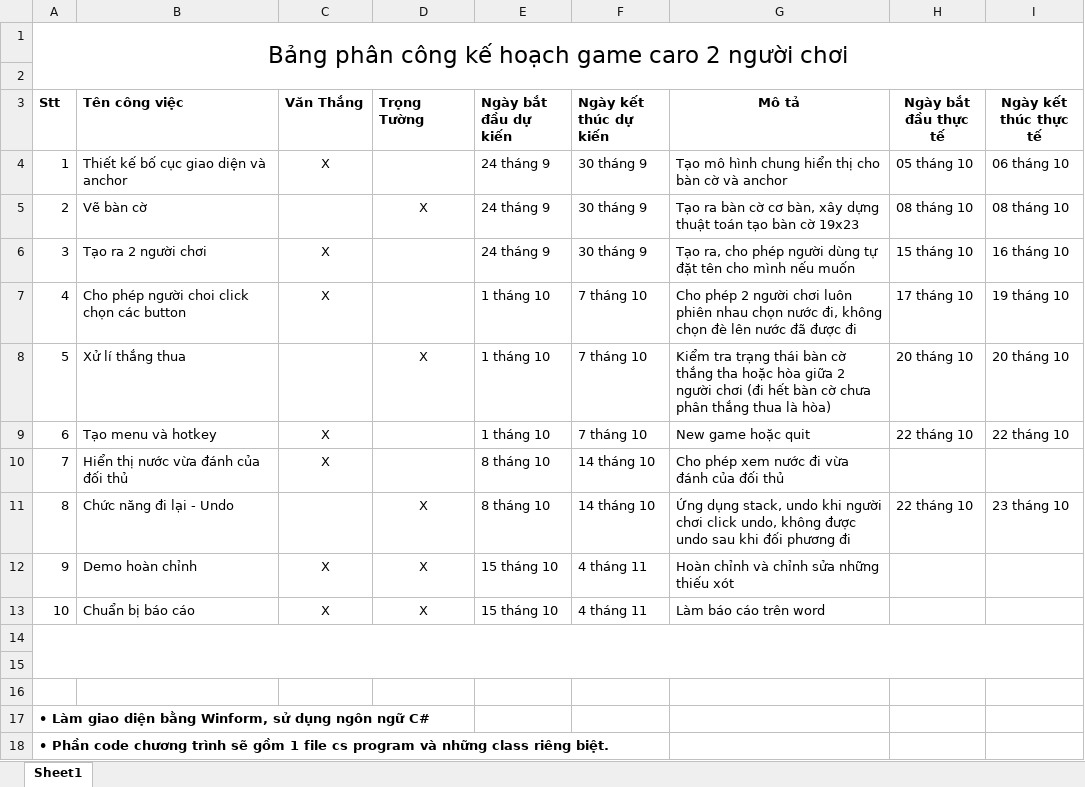
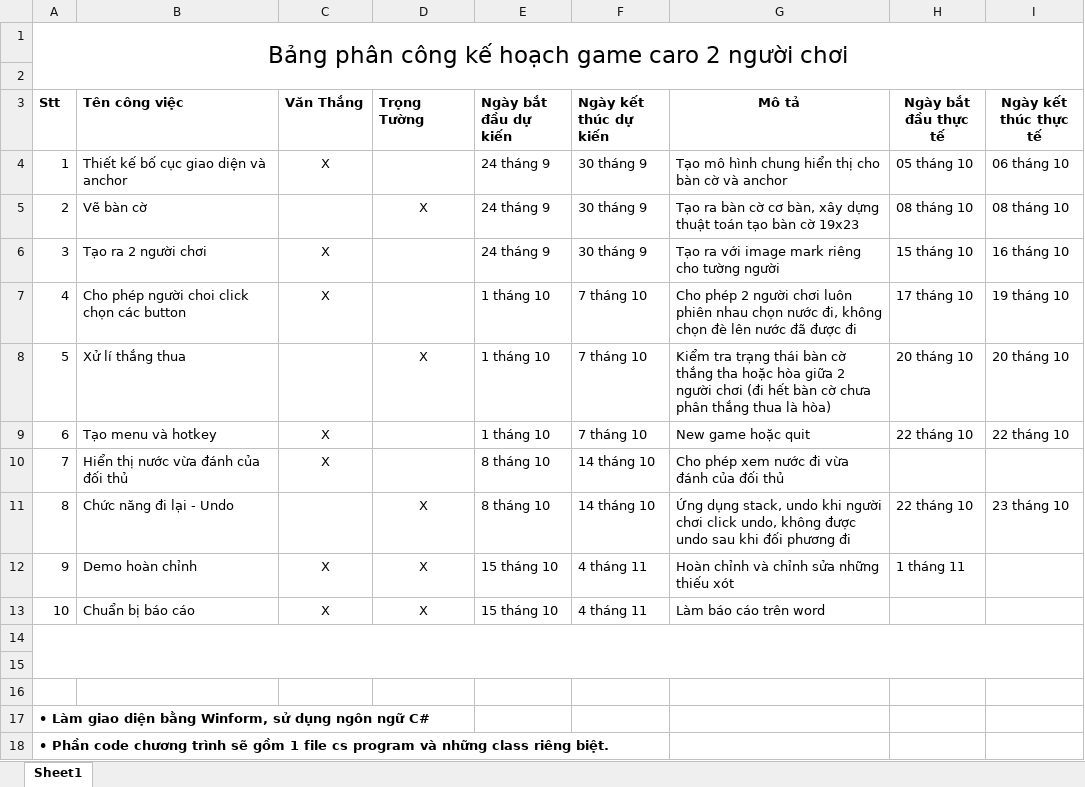
Before and after one commit to Thang99999999/game-caro, an Excel workbook: Kế-hoạch-game-caro-2-người-chơi.xlsx, sheet Sheet1, drawn as a sheet; values as stored, in another font and other column widths than the file's, no borders; the diff names each change by its address in the sheet, - before the commit and + after, or states it on an @@ line.

```diff
--- a/Kế-hoạch-game-caro-2-người-chơi.xlsx (sheet Sheet1)
+++ b/Kế-hoạch-game-caro-2-người-chơi.xlsx (sheet Sheet1)
-G6 (Mô tả): Tạo ra, cho phép người dùng tự đặt tên cho mình nếu muốn
+G6 (Mô tả): Tạo ra với image mark riêng cho tường người
-H12 (Ngày bắt đầu thực tế): (empty)
+H12 (Ngày bắt đầu thực tế): 1 tháng 11
```
Also changed, not shown: 24 other files.
